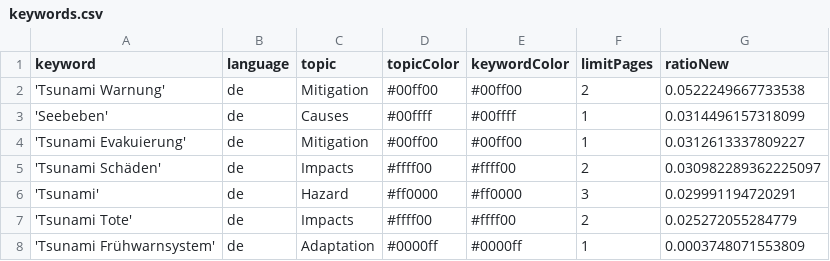
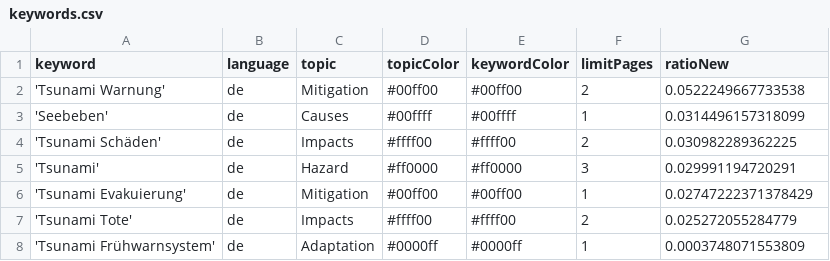
Before and after one commit to MarcoL95-news/tsunamiIsComing, a CSV file: keywords.csv, drawn as a sheet.

Commit message:
Commit from GitHub Actions (harvest:0.0)

```diff
--- a/keywords.csv
+++ b/keywords.csv
@@ -3,5 +3,5 @@ keyword,language,topic,topicColor,keywordColor,limitPages,ratioNew
 'Seebeben',de,Causes,#00ffff,#00ffff,1,0.0314496157318099
-'Tsunami Evakuierung',de,Mitigation,#00ff00,#00ff00,1,0.0312613337809227
-'Tsunami Schäden',de,Impacts,#ffff00,#ffff00,2,0.030982289362225097
+'Tsunami Schäden',de,Impacts,#ffff00,#ffff00,2,0.030982289362225
 'Tsunami',de,Hazard,#ff0000,#ff0000,3,0.029991194720291
+'Tsunami Evakuierung',de,Mitigation,#00ff00,#00ff00,1,0.02747222371378429
 'Tsunami Tote',de,Impacts,#ffff00,#ffff00,2,0.025272055284779
```
